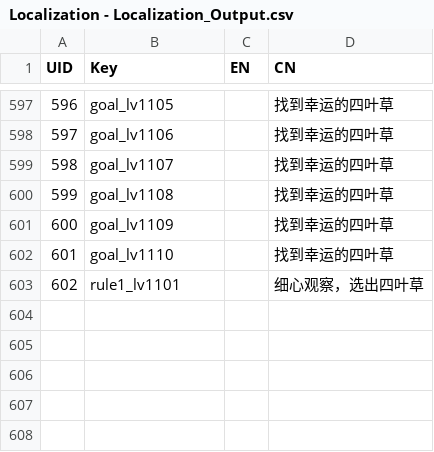
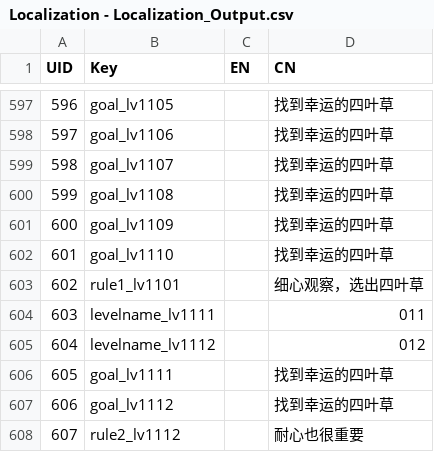
Before and after one commit to lqcatlas/NoE, a CSV file: Assets/Resources/csv/Localization - Localization_Output.csv, drawn as a sheet; only a part is shown, gaps mark what is left out; the diff names each change by its address in the sheet, - before the commit and + after, or states it on an @@ line.

```diff
--- a/Assets/Resources/csv/Localization - Localization_Output.csv
+++ b/Assets/Resources/csv/Localization - Localization_Output.csv
+row 604: 603 | levelname_lv1111 |  | 011
+row 605: 604 | levelname_lv1112 |  | 012
+row 606: 605 | goal_lv1111 |  | 找到幸运的四叶草
+row 607: 606 | goal_lv1112 |  | 找到幸运的四叶草
+row 608: 607 | rule2_lv1112 |  | 耐心也很重要
```
Also changed, not shown: Assets/Resources/csv/Cells - Cells_Output.csv, Assets/Resources/csv/Level - Level_Output.csv, 32 other files.
